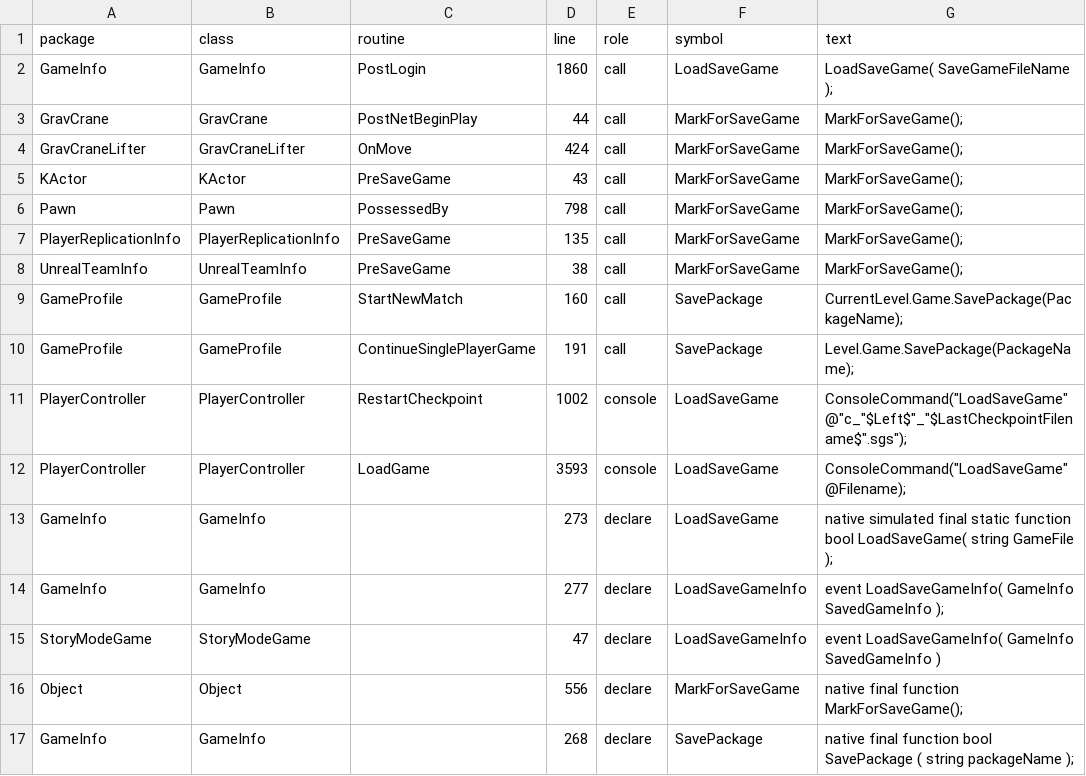
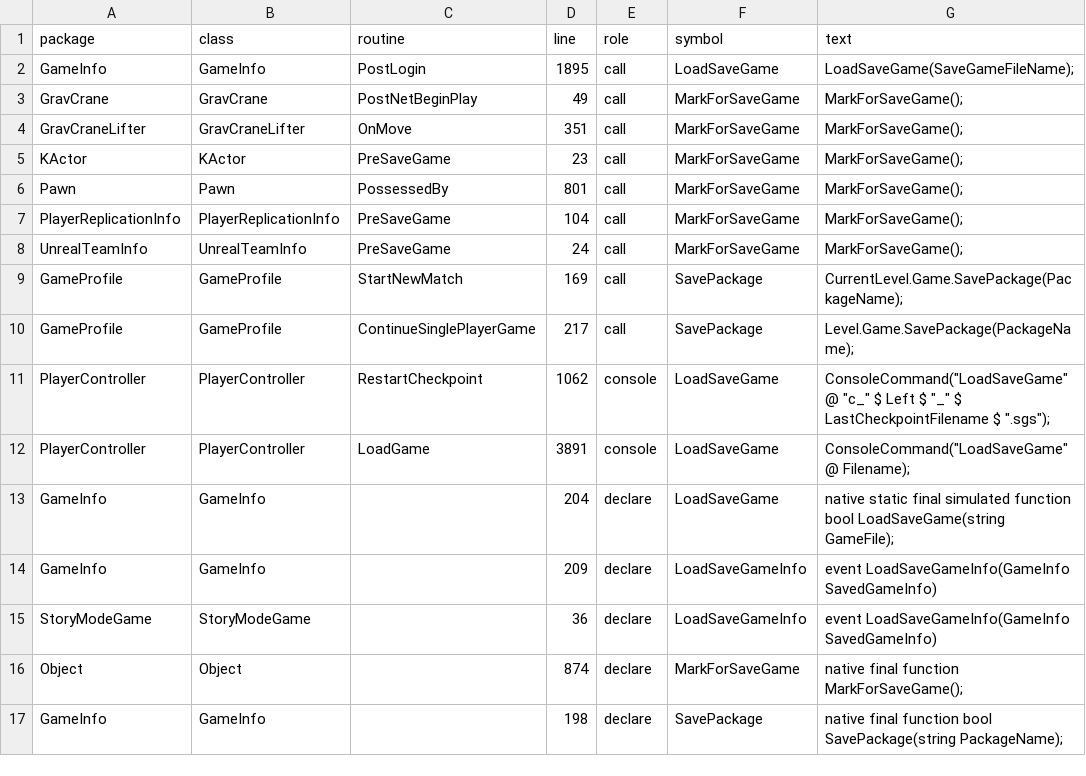
Before and after one commit to jkoehler11/stargate-alliance-decomp, a CSV file: inventory/savegame_paths.csv, drawn as a sheet.

```diff
--- a/inventory/savegame_paths.csv
+++ b/inventory/savegame_paths.csv
@@ -1,17 +1,17 @@
 package,class,routine,line,role,symbol,text
-GameInfo,GameInfo,PostLogin,1860,call,LoadSaveGame,LoadSaveGame( SaveGameFileName );
-GravCrane,GravCrane,PostNetBeginPlay,44,call,MarkForSaveGame,MarkForSaveGame();
-GravCraneLifter,GravCraneLifter,OnMove,424,call,MarkForSaveGame,MarkForSaveGame();
-KActor,KActor,PreSaveGame,43,call,MarkForSaveGame,MarkForSaveGame();
-Pawn,Pawn,PossessedBy,798,call,MarkForSaveGame,MarkForSaveGame();
-PlayerReplicationInfo,PlayerReplicationInfo,PreSaveGame,135,call,MarkForSaveGame,MarkForSaveGame();
-UnrealTeamInfo,UnrealTeamInfo,PreSaveGame,38,call,MarkForSaveGame,MarkForSaveGame();
-GameProfile,GameProfile,StartNewMatch,160,call,SavePackage,CurrentLevel.Game.SavePackage(PackageName);
-GameProfile,GameProfile,ContinueSinglePlayerGame,191,call,SavePackage,Level.Game.SavePackage(PackageName);
-PlayerController,PlayerController,RestartCheckpoint,1002,console,LoadSaveGame,"ConsoleCommand(""LoadSaveGame""@""c_""$Left$""_""$LastCheckpointFilename$"".sgs"");"
-PlayerController,PlayerController,LoadGame,3593,console,LoadSaveGame,"ConsoleCommand(""LoadSaveGame""@Filename);"
-GameInfo,GameInfo,,273,declare,LoadSaveGame,native simulated final static function bool LoadSaveGame( string GameFile );
-GameInfo,GameInfo,,277,declare,LoadSaveGameInfo,event LoadSaveGameInfo( GameInfo SavedGameInfo );
-StoryModeGame,StoryModeGame,,47,declare,LoadSaveGameInfo,event LoadSaveGameInfo( GameInfo SavedGameInfo )
-Object,Object,,556,declare,MarkForSaveGame,native final function MarkForSaveGame();
-GameInfo,GameInfo,,268,declare,SavePackage,native final function bool      SavePackage      ( string packageName );
+GameInfo,GameInfo,PostLogin,1895,call,LoadSaveGame,LoadSaveGame(SaveGameFileName);
+GravCrane,GravCrane,PostNetBeginPlay,49,call,MarkForSaveGame,MarkForSaveGame();
+GravCraneLifter,GravCraneLifter,OnMove,351,call,MarkForSaveGame,MarkForSaveGame();
+KActor,KActor,PreSaveGame,23,call,MarkForSaveGame,MarkForSaveGame();
+Pawn,Pawn,PossessedBy,801,call,MarkForSaveGame,MarkForSaveGame();
+PlayerReplicationInfo,PlayerReplicationInfo,PreSaveGame,104,call,MarkForSaveGame,MarkForSaveGame();
+UnrealTeamInfo,UnrealTeamInfo,PreSaveGame,24,call,MarkForSaveGame,MarkForSaveGame();
+GameProfile,GameProfile,StartNewMatch,169,call,SavePackage,CurrentLevel.Game.SavePackage(PackageName);
+GameProfile,GameProfile,ContinueSinglePlayerGame,217,call,SavePackage,Level.Game.SavePackage(PackageName);
+PlayerController,PlayerController,RestartCheckpoint,1062,console,LoadSaveGame,"ConsoleCommand(""LoadSaveGame"" @ ""c_"" $ Left $ ""_"" $ LastCheckpointFilename $ "".sgs"");"
+PlayerController,PlayerController,LoadGame,3891,console,LoadSaveGame,"ConsoleCommand(""LoadSaveGame"" @ Filename);"
+GameInfo,GameInfo,,204,declare,LoadSaveGame,native static final simulated function bool LoadSaveGame(string GameFile);
+GameInfo,GameInfo,,209,declare,LoadSaveGameInfo,event LoadSaveGameInfo(GameInfo SavedGameInfo)
+StoryModeGame,StoryModeGame,,36,declare,LoadSaveGameInfo,event LoadSaveGameInfo(GameInfo SavedGameInfo)
+Object,Object,,874,declare,MarkForSaveGame,native final function MarkForSaveGame();
+GameInfo,GameInfo,,198,declare,SavePackage,native final function bool SavePackage(string PackageName);
```
Also changed, not shown: inventory/artifact_hashes.csv, 12 other files.
